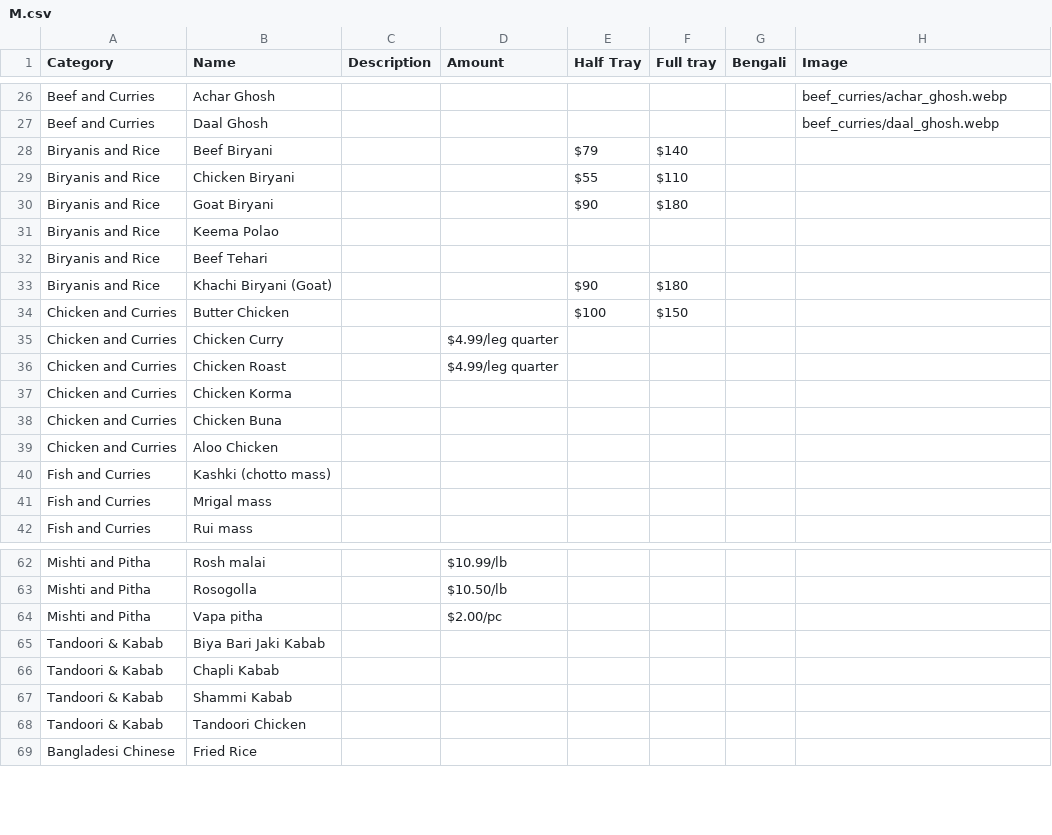
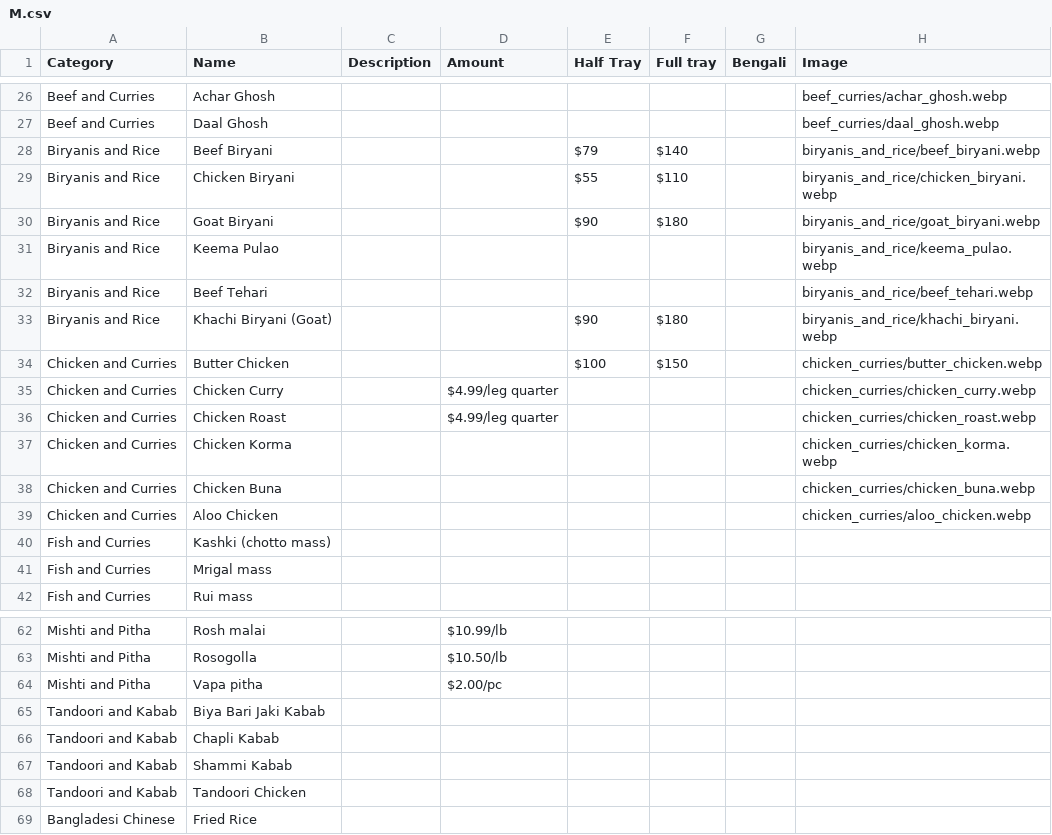
Before and after one commit to ebrahim95/motherjee_catering, a CSV file: public/M.csv, drawn as a sheet; only a part is shown, gaps mark what is left out.

Commit message:
primarily added image file path

```diff
--- a/public/M.csv
+++ b/public/M.csv
@@ -27,14 +27,14 @@ Beef and Curries,Achar Ghosh,,,,,,beef_curries/achar_ghosh.webp
 Beef and Curries,Daal Ghosh,,,,,,beef_curries/daal_ghosh.webp
-Biryanis and Rice,Beef Biryani,,,$79,$140,,
-Biryanis and Rice,Chicken Biryani,,,$55,$110,,
-Biryanis and Rice,Goat Biryani,,,$90,$180,,
-Biryanis and Rice,Keema Polao,,,,,,
-Biryanis and Rice,Beef Tehari,,,,,,
-Biryanis and Rice,Khachi Biryani (Goat),,,$90,$180,,
-Chicken and Curries,Butter Chicken,,,$100,$150,,
-Chicken and Curries,Chicken Curry,,$4.99/leg quarter,,,,
-Chicken and Curries,Chicken Roast,,$4.99/leg quarter,,,,
-Chicken and Curries,Chicken Korma,,,,,,
-Chicken and Curries,Chicken Buna,,,,,,
-Chicken and Curries,Aloo Chicken,,,,,,
+Biryanis and Rice,Beef Biryani,,,$79,$140,,biryanis_and_rice/beef_biryani.webp
+Biryanis and Rice,Chicken Biryani,,,$55,$110,,biryanis_and_rice/chicken_biryani.webp
+Biryanis and Rice,Goat Biryani,,,$90,$180,,biryanis_and_rice/goat_biryani.webp
+Biryanis and Rice,Keema Pulao,,,,,,biryanis_and_rice/keema_pulao.webp
+Biryanis and Rice,Beef Tehari,,,,,,biryanis_and_rice/beef_tehari.webp
+Biryanis and Rice,Khachi Biryani (Goat),,,$90,$180,,biryanis_and_rice/khachi_biryani.webp
+Chicken and Curries,Butter Chicken,,,$100,$150,,chicken_curries/butter_chicken.webp
+Chicken and Curries,Chicken Curry,,$4.99/leg quarter,,,,chicken_curries/chicken_curry.webp
+Chicken and Curries,Chicken Roast,,$4.99/leg quarter,,,,chicken_curries/chicken_roast.webp
+Chicken and Curries,Chicken Korma,,,,,,chicken_curries/chicken_korma.webp
+Chicken and Curries,Chicken Buna,,,,,,chicken_curries/chicken_buna.webp
+Chicken and Curries,Aloo Chicken,,,,,,chicken_curries/aloo_chicken.webp
 Fish and Curries,Kashki (chotto mass),,,,,,
@@ -64,6 +64,6 @@ Mishti and Pitha,Rosogolla,,$10.50/lb,,,,
 Mishti and Pitha,Vapa pitha,,$2.00/pc,,,,
-Tandoori & Kabab,Biya Bari Jaki Kabab,,,,,,
-Tandoori & Kabab,Chapli Kabab,,,,,,
-Tandoori & Kabab,Shammi Kabab,,,,,,
-Tandoori & Kabab,Tandoori Chicken,,,,,,
+Tandoori and Kabab,Biya Bari Jaki Kabab,,,,,,
+Tandoori and Kabab,Chapli Kabab,,,,,,
+Tandoori and Kabab,Shammi Kabab,,,,,,
+Tandoori and Kabab,Tandoori Chicken,,,,,,
 Bangladesi Chinese,Fried Rice,,,,,,
```
